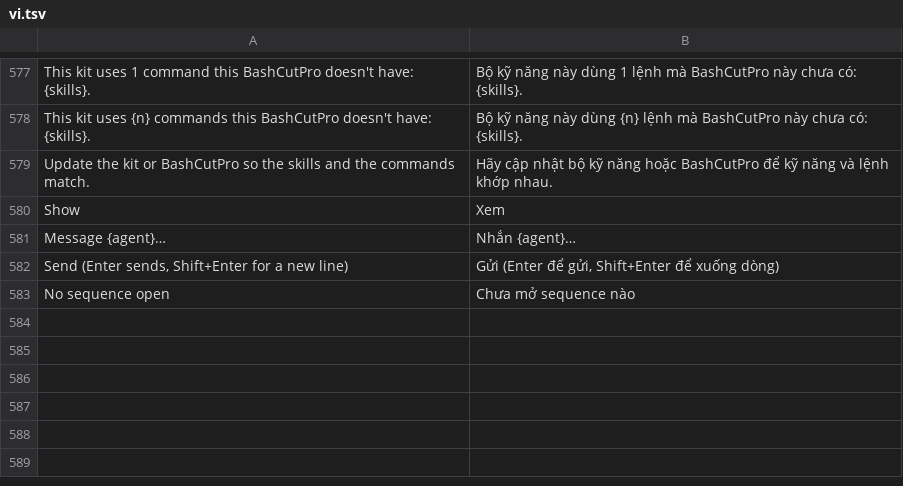
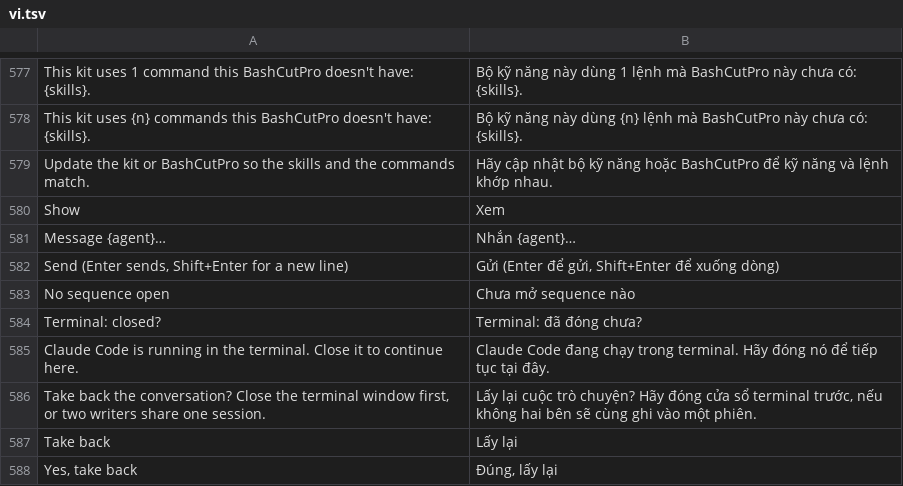
Before and after one commit to dongnguyenvie/BashCutPro, a TSV file: crates/ui-egui/src/bashcut_ui/strings/vi.tsv, drawn as a sheet; only a part is shown, gaps mark what is left out; the diff names each change by its address in the sheet, - before the commit and + after, or states it on an @@ line.

Commit message:
AGT3: composer off while the terminal session is live, Take back, closed? after 10 idle minutes

```diff
--- a/crates/ui-egui/src/bashcut_ui/strings/vi.tsv
+++ b/crates/ui-egui/src/bashcut_ui/strings/vi.tsv
+row 584: Terminal: closed? | Terminal: đã đóng chưa?
+row 585: Claude Code is running in the terminal. Close it to continue here. | Claude Code đang chạy trong terminal. Hãy đóng nó để tiếp tục tại đây.
+row 586: Take back the conversation? Close the terminal window first, or two writers share one session. | Lấy lại cuộc trò chuyện? Hãy đóng cửa sổ terminal trước, nếu không hai bên sẽ cùng ghi vào một phiên.
+row 587: Take back | Lấy lại
+row 588: Yes, take back | Đúng, lấy lại
```
Also changed, not shown: 3 other files.
